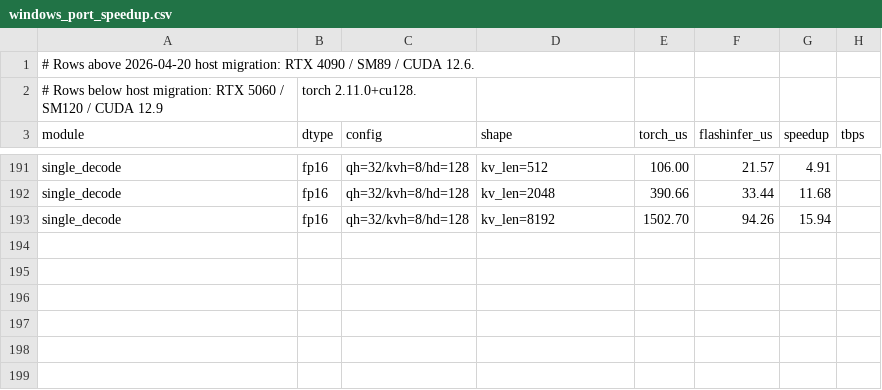
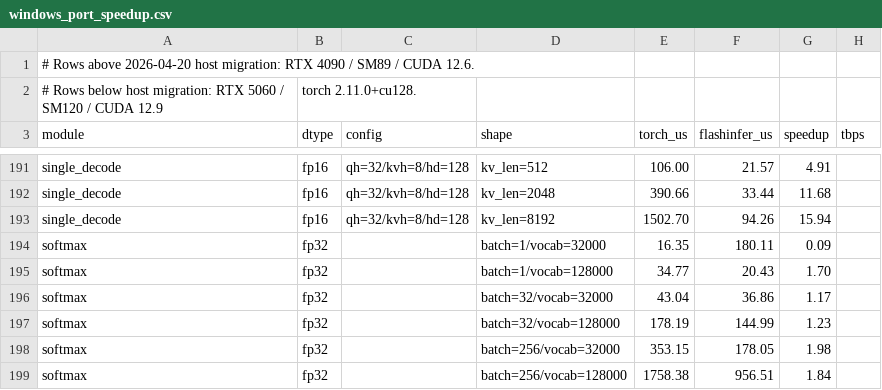
Before and after one commit to yyj6666667/flashinfer, a CSV file: benchmarks/results/windows_port_speedup.csv, drawn as a sheet; only a part is shown, gaps mark what is left out.

Commit message:
bench: add softmax rows

```diff
--- a/benchmarks/results/windows_port_speedup.csv
+++ b/benchmarks/results/windows_port_speedup.csv
@@ -193 +193,7 @@ single_decode,fp16,qh=32/kvh=8/hd=128,kv_len=2048,390.66,33.44,11.68,
 single_decode,fp16,qh=32/kvh=8/hd=128,kv_len=8192,1502.70,94.26,15.94,
+softmax,fp32,,batch=1/vocab=32000,16.35,180.11,0.09,
+softmax,fp32,,batch=1/vocab=128000,34.77,20.43,1.70,
+softmax,fp32,,batch=32/vocab=32000,43.04,36.86,1.17,
+softmax,fp32,,batch=32/vocab=128000,178.19,144.99,1.23,
+softmax,fp32,,batch=256/vocab=32000,353.15,178.05,1.98,
+softmax,fp32,,batch=256/vocab=128000,1758.38,956.51,1.84,
```
